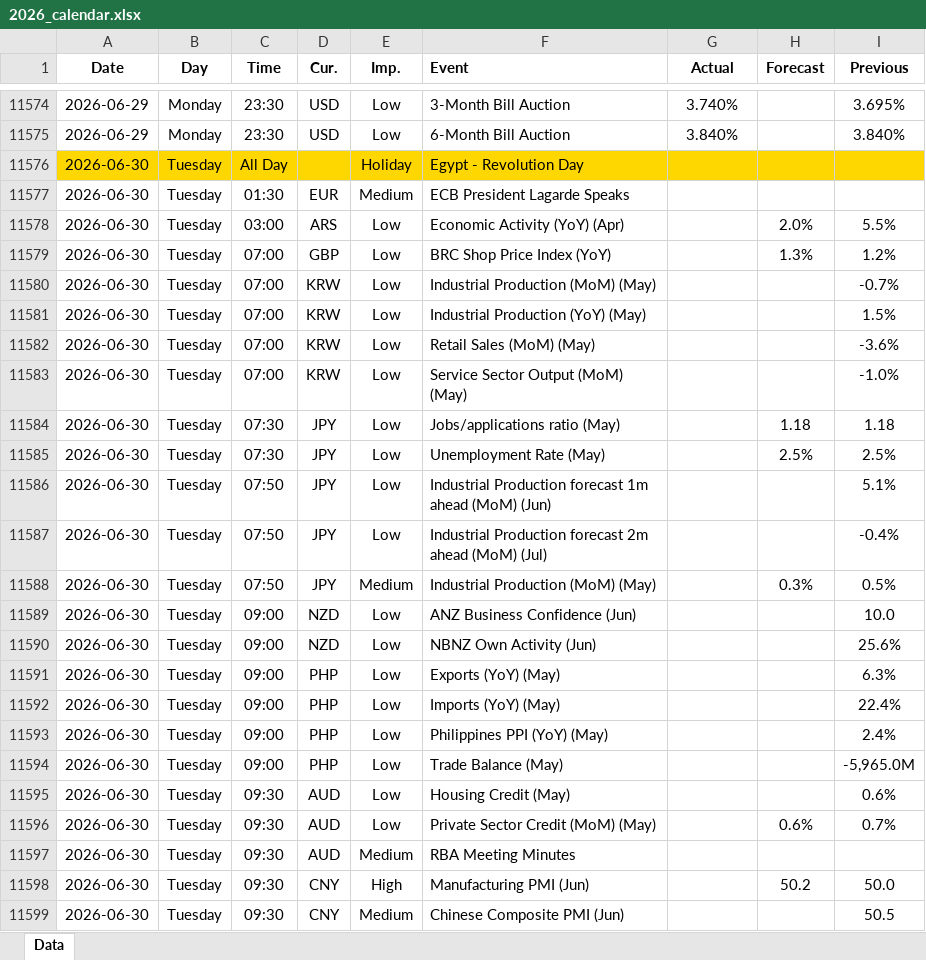
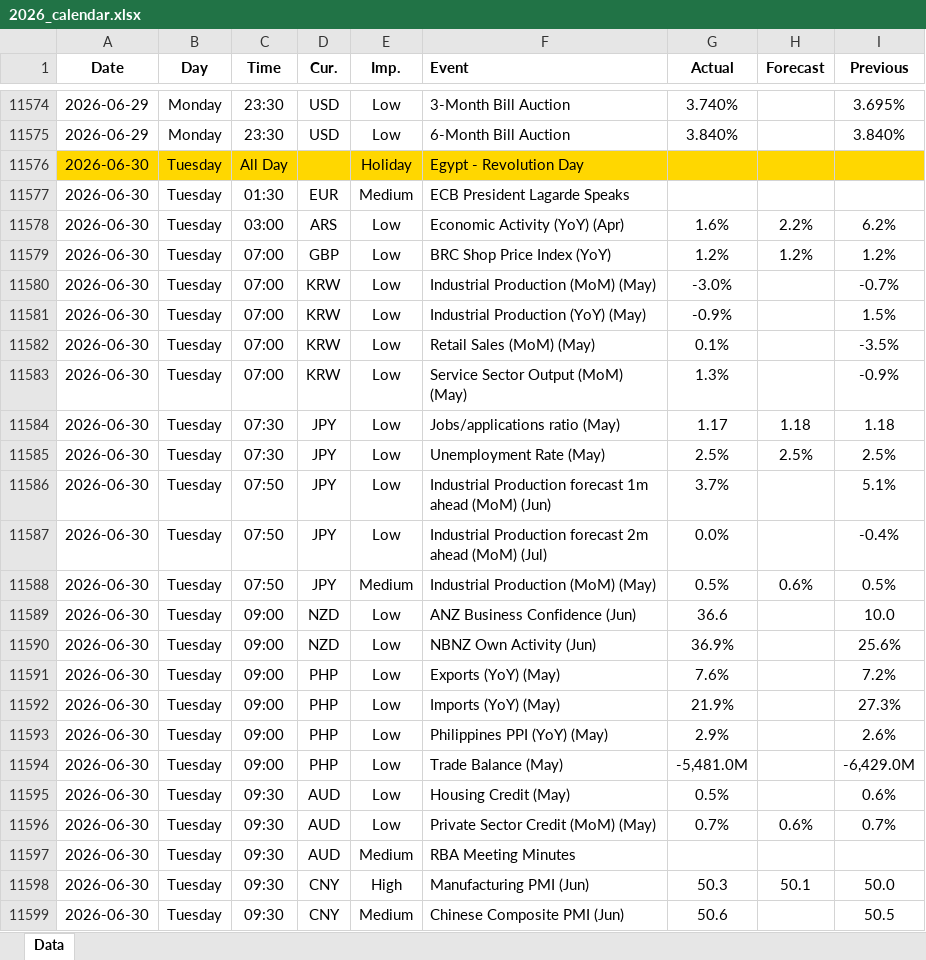
Before and after one commit to yiyousiow000814/XAUUSD-Calendar-Agent, an Excel workbook: data/Economic_Calendar/2026/2026_calendar.xlsx, sheet Data, drawn as a sheet; only a part is shown, gaps mark what is left out; values as stored, in another font and other column widths than the file's, no borders; the diff covers the shown part only; the diff names each change by its address in the sheet, - before the commit and + after, or states it on an @@ line.

```diff
--- a/data/Economic_Calendar/2026/2026_calendar.xlsx (sheet Data)
+++ b/data/Economic_Calendar/2026/2026_calendar.xlsx (sheet Data)
-G11578 (Actual): (empty)
+G11578 (Actual): 1.6%
-H11578 (Forecast): 2.0%
+H11578 (Forecast): 2.2%
-I11578 (Previous): 5.5%
+I11578 (Previous): 6.2%
-G11579 (Actual): (empty)
+G11579 (Actual): 1.2%
-H11579 (Forecast): 1.3%
+H11579 (Forecast): 1.2%
-G11580 (Actual): (empty)
+G11580 (Actual): -3.0%
-G11581 (Actual): (empty)
+G11581 (Actual): -0.9%
-G11582 (Actual): (empty)
+G11582 (Actual): 0.1%
-I11582 (Previous): -3.6%
+I11582 (Previous): -3.5%
-G11583 (Actual): (empty)
+G11583 (Actual): 1.3%
-I11583 (Previous): -1.0%
+I11583 (Previous): -0.9%
-G11584 (Actual): (empty)
+G11584 (Actual): 1.17
-G11585 (Actual): (empty)
+G11585 (Actual): 2.5%
-G11586 (Actual): (empty)
+G11586 (Actual): 3.7%
-G11587 (Actual): (empty)
+G11587 (Actual): 0.0%
-G11588 (Actual): (empty)
+G11588 (Actual): 0.5%
-H11588 (Forecast): 0.3%
+H11588 (Forecast): 0.6%
-G11589 (Actual): (empty)
+G11589 (Actual): 36.6
-G11590 (Actual): (empty)
+G11590 (Actual): 36.9%
-G11591 (Actual): (empty)
+G11591 (Actual): 7.6%
-I11591 (Previous): 6.3%
+I11591 (Previous): 7.2%
-G11592 (Actual): (empty)
+G11592 (Actual): 21.9%
-I11592 (Previous): 22.4%
+I11592 (Previous): 27.3%
-G11593 (Actual): (empty)
+G11593 (Actual): 2.9%
-I11593 (Previous): 2.4%
+I11593 (Previous): 2.6%
-G11594 (Actual): (empty)
+G11594 (Actual): -5,481.0M
-I11594 (Previous): -5,965.0M
+I11594 (Previous): -6,429.0M
-G11595 (Actual): (empty)
+G11595 (Actual): 0.5%
-G11596 (Actual): (empty)
+G11596 (Actual): 0.7%
-G11598 (Actual): (empty)
+G11598 (Actual): 50.3
-H11598 (Forecast): 50.2
+H11598 (Forecast): 50.1
-G11599 (Actual): (empty)
+G11599 (Actual): 50.6
```
Also changed, not shown: 49 added rows, 9 removed rows, 225 edited cells and cell formats elsewhere in this sheet, 2 other files.
